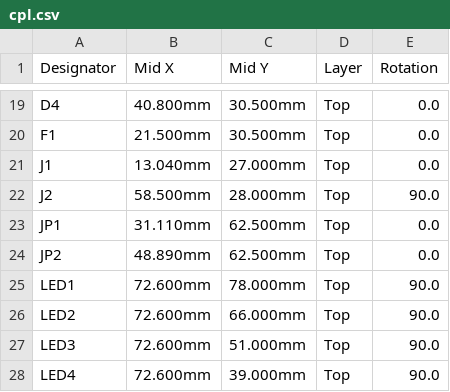
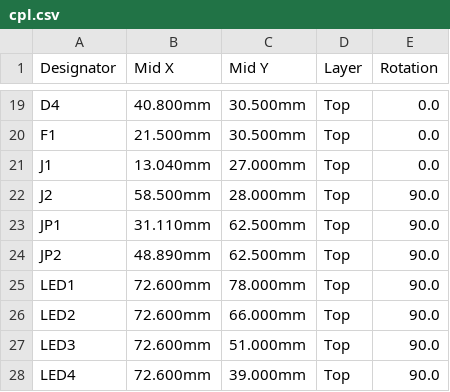
Before and after one commit to BeskarCode/ROS2D2, a CSV file: hardware/r2_pico_carrier/jlcpcb/cpl.csv, drawn as a sheet; only a part is shown, gaps mark what is left out.

Commit message:
Carrier board: JLCPCB rotation offset for the 1x20 socket model

```diff
--- a/hardware/r2_pico_carrier/jlcpcb/cpl.csv
+++ b/hardware/r2_pico_carrier/jlcpcb/cpl.csv
@@ -22,4 +22,4 @@ J1,13.040mm,27.000mm,Top,0.0
 J2,58.500mm,28.000mm,Top,90.0
-JP1,31.110mm,62.500mm,Top,0.0
-JP2,48.890mm,62.500mm,Top,0.0
+JP1,31.110mm,62.500mm,Top,90.0
+JP2,48.890mm,62.500mm,Top,90.0
 LED1,72.600mm,78.000mm,Top,90.0
```
Also changed, not shown: 4 other files.
